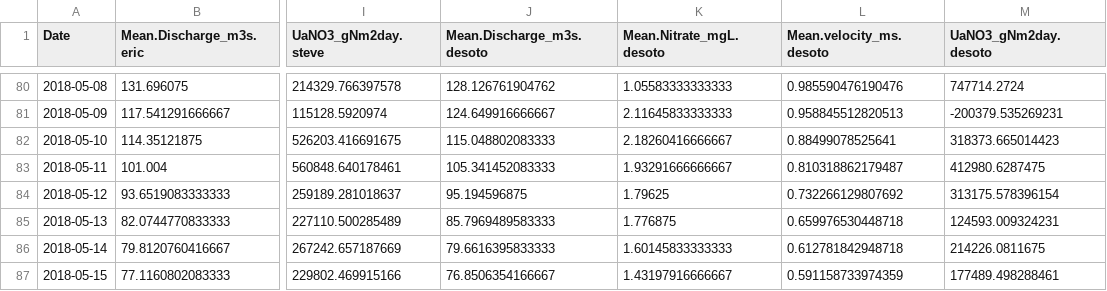
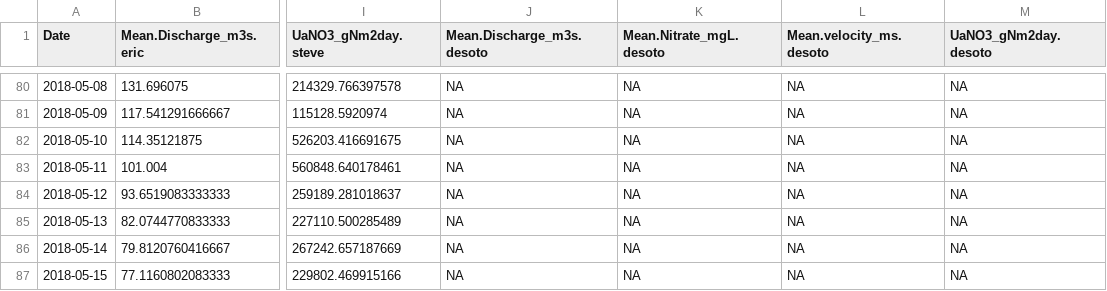
Before and after one commit to michelleckelly/KAWN_SensorDataAnalysis_MCK, a CSV file: Outputs/NitrateUptakeResults_Eqn2.csv, drawn as a sheet; only a part is shown, gaps mark what is left out; the diff covers the shown part only; the diff names each change by its address in the sheet, - before the commit and + after, or states it on an @@ line.

Commit message:
Edit nitrate uptake calculations

```diff
--- a/Outputs/NitrateUptakeResults_Eqn2.csv
+++ b/Outputs/NitrateUptakeResults_Eqn2.csv
-J80 (Mean.Discharge_m3s.desoto): 128.126761904762
+J80 (Mean.Discharge_m3s.desoto): NA
-K80 (Mean.Nitrate_mgL.desoto): 1.05583333333333
+K80 (Mean.Nitrate_mgL.desoto): NA
-L80 (Mean.velocity_ms.desoto): 0.985590476190476
+L80 (Mean.velocity_ms.desoto): NA
-M80 (UaNO3_gNm2day.desoto): 747714.2724
+M80 (UaNO3_gNm2day.desoto): NA
-J81 (Mean.Discharge_m3s.desoto): 124.649916666667
+J81 (Mean.Discharge_m3s.desoto): NA
-K81 (Mean.Nitrate_mgL.desoto): 2.11645833333333
+K81 (Mean.Nitrate_mgL.desoto): NA
-L81 (Mean.velocity_ms.desoto): 0.958845512820513
+L81 (Mean.velocity_ms.desoto): NA
-M81 (UaNO3_gNm2day.desoto): -200379.535269231
+M81 (UaNO3_gNm2day.desoto): NA
-J82 (Mean.Discharge_m3s.desoto): 115.048802083333
+J82 (Mean.Discharge_m3s.desoto): NA
-K82 (Mean.Nitrate_mgL.desoto): 2.18260416666667
+K82 (Mean.Nitrate_mgL.desoto): NA
-L82 (Mean.velocity_ms.desoto): 0.88499078525641
+L82 (Mean.velocity_ms.desoto): NA
-M82 (UaNO3_gNm2day.desoto): 318373.665014423
+M82 (UaNO3_gNm2day.desoto): NA
-J83 (Mean.Discharge_m3s.desoto): 105.341452083333
+J83 (Mean.Discharge_m3s.desoto): NA
-K83 (Mean.Nitrate_mgL.desoto): 1.93291666666667
+K83 (Mean.Nitrate_mgL.desoto): NA
-L83 (Mean.velocity_ms.desoto): 0.810318862179487
+L83 (Mean.velocity_ms.desoto): NA
-M83 (UaNO3_gNm2day.desoto): 412980.6287475
+M83 (UaNO3_gNm2day.desoto): NA
-J84 (Mean.Discharge_m3s.desoto): 95.194596875
+J84 (Mean.Discharge_m3s.desoto): NA
-K84 (Mean.Nitrate_mgL.desoto): 1.79625
+K84 (Mean.Nitrate_mgL.desoto): NA
-L84 (Mean.velocity_ms.desoto): 0.732266129807692
+L84 (Mean.velocity_ms.desoto): NA
-M84 (UaNO3_gNm2day.desoto): 313175.578396154
+M84 (UaNO3_gNm2day.desoto): NA
-J85 (Mean.Discharge_m3s.desoto): 85.7969489583333
+J85 (Mean.Discharge_m3s.desoto): NA
-K85 (Mean.Nitrate_mgL.desoto): 1.776875
+K85 (Mean.Nitrate_mgL.desoto): NA
-L85 (Mean.velocity_ms.desoto): 0.659976530448718
+L85 (Mean.velocity_ms.desoto): NA
-M85 (UaNO3_gNm2day.desoto): 124593.009324231
+M85 (UaNO3_gNm2day.desoto): NA
-J86 (Mean.Discharge_m3s.desoto): 79.6616395833333
+J86 (Mean.Discharge_m3s.desoto): NA
-K86 (Mean.Nitrate_mgL.desoto): 1.60145833333333
+K86 (Mean.Nitrate_mgL.desoto): NA
-L86 (Mean.velocity_ms.desoto): 0.612781842948718
+L86 (Mean.velocity_ms.desoto): NA
-M86 (UaNO3_gNm2day.desoto): 214226.0811675
+M86 (UaNO3_gNm2day.desoto): NA
-J87 (Mean.Discharge_m3s.desoto): 76.8506354166667
+J87 (Mean.Discharge_m3s.desoto): NA
-K87 (Mean.Nitrate_mgL.desoto): 1.43197916666667
+K87 (Mean.Nitrate_mgL.desoto): NA
-L87 (Mean.velocity_ms.desoto): 0.591158733974359
+L87 (Mean.velocity_ms.desoto): NA
-M87 (UaNO3_gNm2day.desoto): 177489.498288461
+M87 (UaNO3_gNm2day.desoto): NA
```
Also changed, not shown: 96 edited cells elsewhere in this file, 2 other files.
